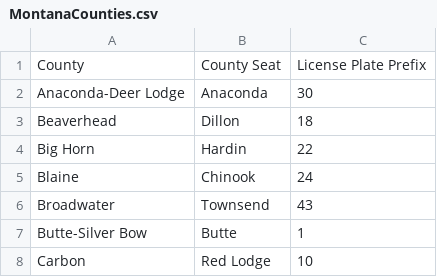
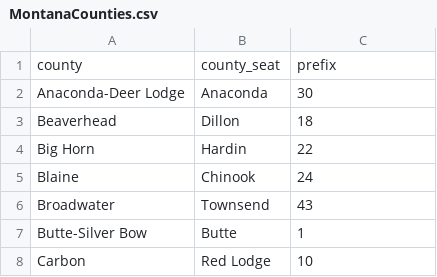
Before and after one commit to mollyoconnorr/ChallengeProblem1, a CSV file: MontanaCounties.csv, drawn as a sheet; only a part is shown; removed rows and columns are numbered as before the commit, all else as after; the diff names each change by its address in the sheet, - before the commit and + after, or states it on an @@ line.

Commit message:
Logic for MT County information retrieval

```diff
--- a/MontanaCounties.csv
+++ b/MontanaCounties.csv
-row 1: County | County Seat | License Plate Prefix
+row 1: county | county_seat | prefix
```
Also changed, not shown: 1 other file.
